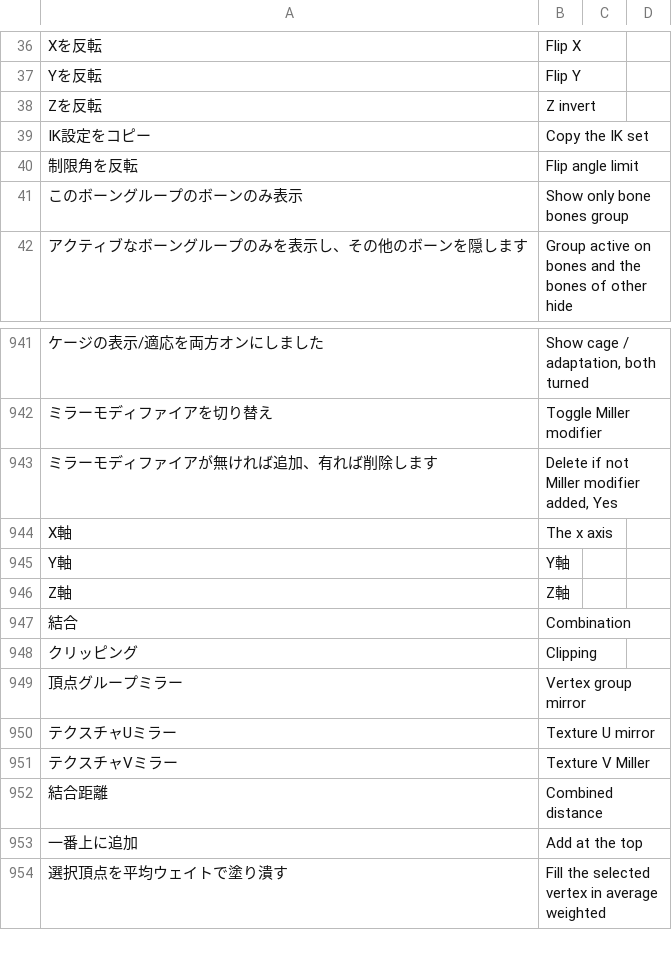
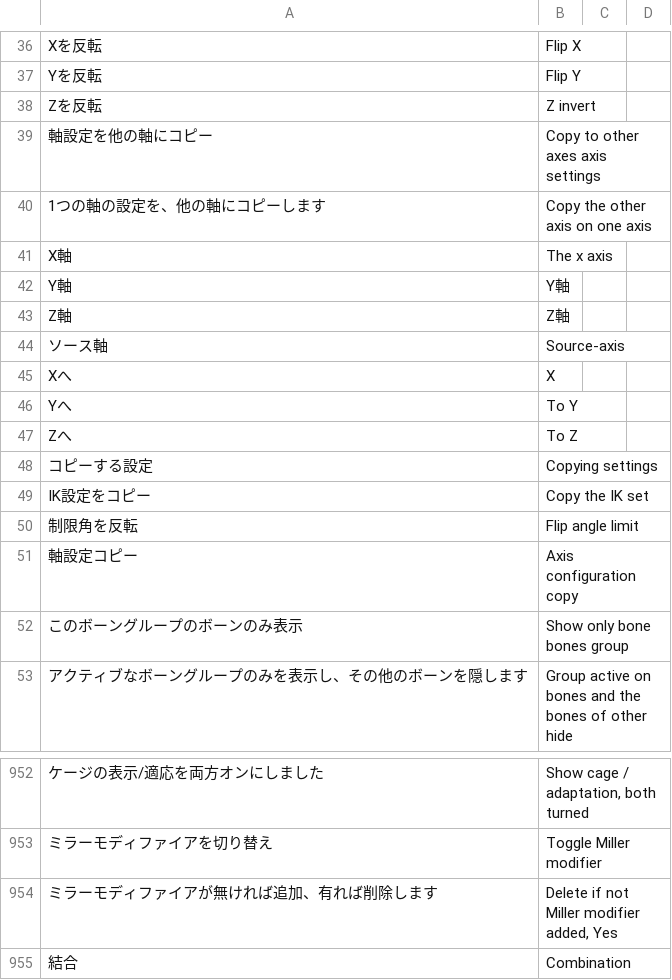
Before and after one commit to PyrokinesisStudio/Blender-Scramble-Addon, a CSV file: Scramble Addon/TranslationDictionary.csv, drawn as a sheet; only a part is shown, gaps mark what is left out; the shorter side is filled out with more unchanged rows.

Commit message:
"軸設定を他の軸にコピー"を追加

```diff
--- a/Scramble Addon/TranslationDictionary.csv
+++ b/Scramble Addon/TranslationDictionary.csv
@@ -38,4 +38,15 @@
 "Zを反転","Z invert"
+"軸設定を他の軸にコピー","Copy to other axes axis settings"
+"1つの軸の設定を、他の軸にコピーします","Copy the other axis on one axis"
+"X軸","The x axis"
+"Y軸","Y軸"
+"Z軸","Z軸"
+"ソース軸","Source-axis"
+"Xへ","X"
+"Yへ","To Y"
+"Zへ","To Z"
+"コピーする設定","Copying settings"
 "IK設定をコピー","Copy the IK set"
 "制限角を反転","Flip angle limit"
+"軸設定コピー","Axis configuration copy"
 "このボーングループのボーンのみ表示","Show only bone bones group"
@@ -945,5 +956,2 @@
 "ミラーモディファイアが無ければ追加、有れば削除します","Delete if not Miller modifier added, Yes"
-"X軸","The x axis"
-"Y軸","Y軸"
-"Z軸","Z軸"
 "結合","Combination"
```
Also changed, not shown: 2 other files.
